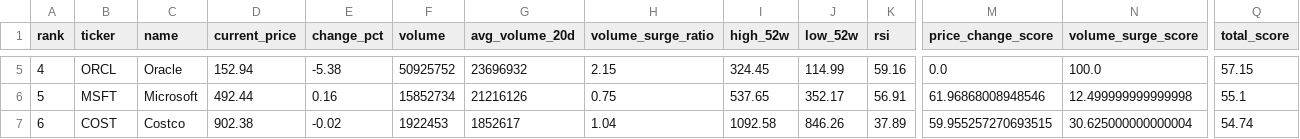
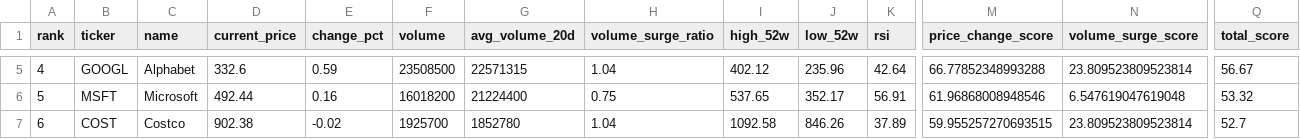
Before and after one commit to ynokinawa19-lgtm/stock-ranking-app, a CSV file: data/ranking_us.csv, drawn as a sheet; only a part is shown, gaps mark what is left out; the diff covers the shown part only; the diff names each change by its address in the sheet, - before the commit and + after, or states it on an @@ line.

```diff
--- a/data/ranking_us.csv
+++ b/data/ranking_us.csv
-B5 (ticker): ORCL
+B5 (ticker): GOOGL
-C5 (name): Oracle
+C5 (name): Alphabet
-D5 (current_price): 152.94
+D5 (current_price): 332.6
-E5 (change_pct): -5.38
+E5 (change_pct): 0.59
-F5 (volume): 50925752
+F5 (volume): 23508500
-G5 (avg_volume_20d): 23696932
+G5 (avg_volume_20d): 22571315
-H5 (volume_surge_ratio): 2.15
+H5 (volume_surge_ratio): 1.04
-I5 (high_52w): 324.45
+I5 (high_52w): 402.12
-J5 (low_52w): 114.99
+J5 (low_52w): 235.96
-K5 (rsi): 59.16
+K5 (rsi): 42.64
-M5 (price_change_score): 0.0
+M5 (price_change_score): 66.77852348993288
-N5 (volume_surge_score): 100.0
+N5 (volume_surge_score): 23.809523809523814
-Q5 (total_score): 57.15
+Q5 (total_score): 56.67
-F6 (volume): 15852734
+F6 (volume): 16018200
-G6 (avg_volume_20d): 21216126
+G6 (avg_volume_20d): 21224400
-N6 (volume_surge_score): 12.499999999999998
+N6 (volume_surge_score): 6.547619047619048
-Q6 (total_score): 55.1
+Q6 (total_score): 53.32
-F7 (volume): 1922453
+F7 (volume): 1925700
-G7 (avg_volume_20d): 1852617
+G7 (avg_volume_20d): 1852780
-N7 (volume_surge_score): 30.625000000000004
+N7 (volume_surge_score): 23.809523809523814
-Q7 (total_score): 54.74
+Q7 (total_score): 52.7
```
Also changed, not shown: 118 edited cells elsewhere in this file, data/ranking_jp.csv, 3 other files.
